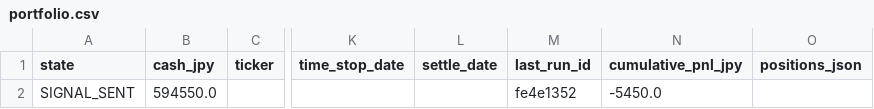
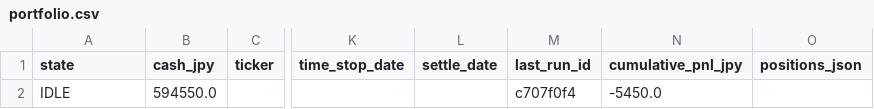
Before and after one commit to zamaxg5ktkyms9/S-Quant, a CSV file: backups/sheets/portfolio.csv, drawn as a sheet; only a part is shown, gaps mark what is left out; the diff names each change by its address in the sheet, - before the commit and + after, or states it on an @@ line.

```diff
--- a/backups/sheets/portfolio.csv
+++ b/backups/sheets/portfolio.csv
-A2 (state): SIGNAL_SENT
+A2 (state): IDLE
-M2 (last_run_id): fe4e1352
+M2 (last_run_id): c707f0f4
```
Also changed, not shown: backups/sheets/run_log.csv, 1 other file.
